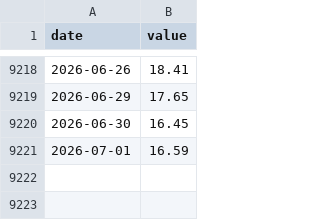
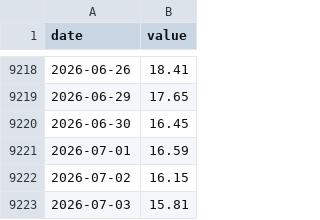
Before and after one commit to JungOhLee/macro-monitoring, a CSV file: data/raw/vixcls.csv, drawn as a sheet; only a part is shown, gaps mark what is left out.

```diff
--- a/data/raw/vixcls.csv
+++ b/data/raw/vixcls.csv
@@ -9221 +9221,3 @@ date,value
 2026-07-01,16.59
+2026-07-02,16.15
+2026-07-03,15.81
```
Also changed, not shown: 4 other files.
